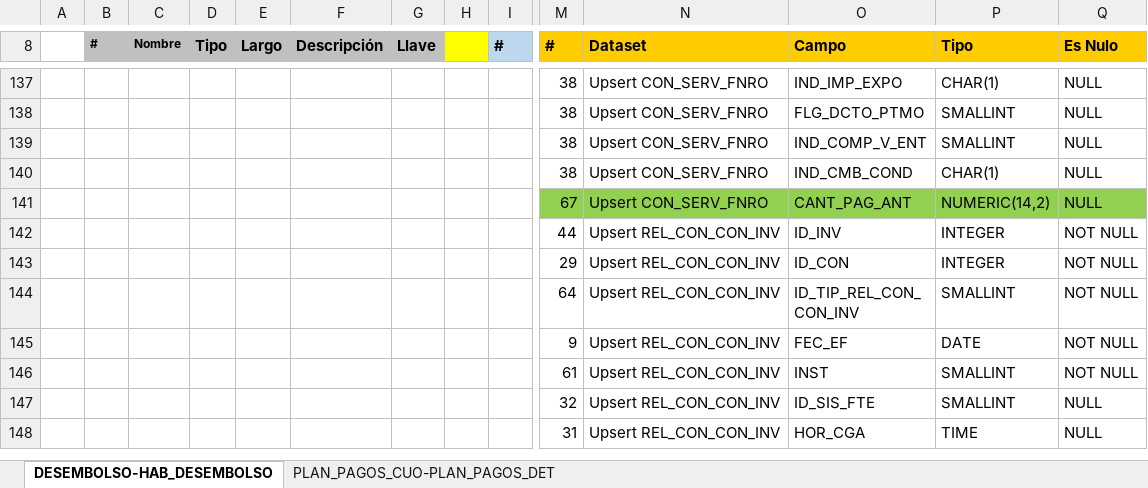
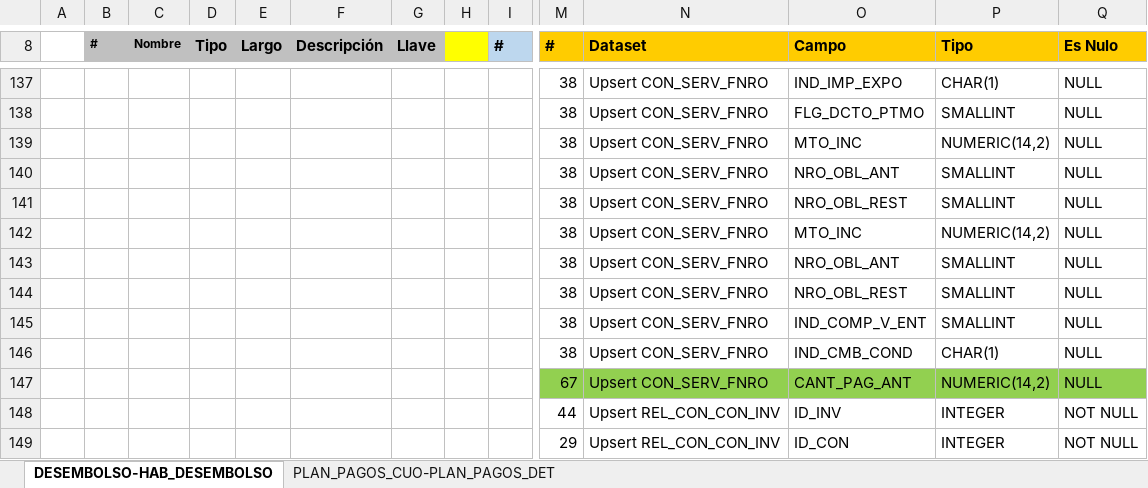
Before and after one commit to dliraFIT/dise-o-popular-dwh, an Excel workbook: Leasing/Mapeos_CON_Leasing_V1.xlsx, sheet DESEMBOLSO-HAB_DESEMBOLSO, drawn as a sheet; only a part is shown, gaps mark what is left out; the shorter side is filled out with more unchanged rows; values as stored, in another font and other column widths than the file's, no borders; rows hold the shown columns only; the diff names each change by its address in the sheet, - before the commit and + after, or states it on an @@ line.

```diff
--- a/Leasing/Mapeos_CON_Leasing_V1.xlsx (sheet DESEMBOLSO-HAB_DESEMBOLSO)
+++ b/Leasing/Mapeos_CON_Leasing_V1.xlsx (sheet DESEMBOLSO-HAB_DESEMBOLSO)
+row 139:  |  |  |  |  |  |  |  |  | 38 | Upsert CON_SERV_FNRO | MTO_INC | NUMERIC(14,2) | NULL
+row 140:  |  |  |  |  |  |  |  |  | 38 | Upsert CON_SERV_FNRO | NRO_OBL_ANT | SMALLINT | NULL
+row 141:  |  |  |  |  |  |  |  |  | 38 | Upsert CON_SERV_FNRO | NRO_OBL_REST | SMALLINT | NULL
+row 142:  |  |  |  |  |  |  |  |  | 38 | Upsert CON_SERV_FNRO | MTO_INC | NUMERIC(14,2) | NULL
+row 143:  |  |  |  |  |  |  |  |  | 38 | Upsert CON_SERV_FNRO | NRO_OBL_ANT | SMALLINT | NULL
+row 144:  |  |  |  |  |  |  |  |  | 38 | Upsert CON_SERV_FNRO | NRO_OBL_REST | SMALLINT | NULL
```
Also changed, not shown: Cnl/Mapeos_CON_CNL_V1.xlsx, 1 other file.
